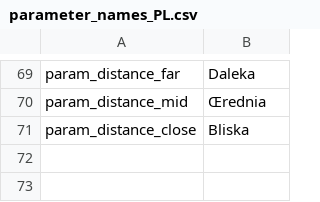
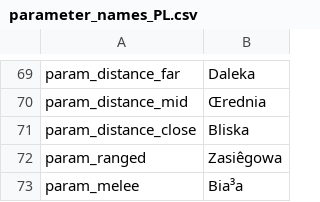
Before and after one commit to MeeMaster/Interactive_sheet, a CSV file: locales/parameter_names_PL.csv, drawn as a sheet; only a part is shown, gaps mark what is left out; the diff names each change by its address in the sheet, - before the commit and + after, or states it on an @@ line.

```diff
--- a/locales/parameter_names_PL.csv
+++ b/locales/parameter_names_PL.csv
+row 72: param_ranged | Zasiêgowa
+row 73: param_melee | Bia³a
```
Also changed, not shown: parameters/armors.csv, parameters/weapons.csv, 9 other files.
